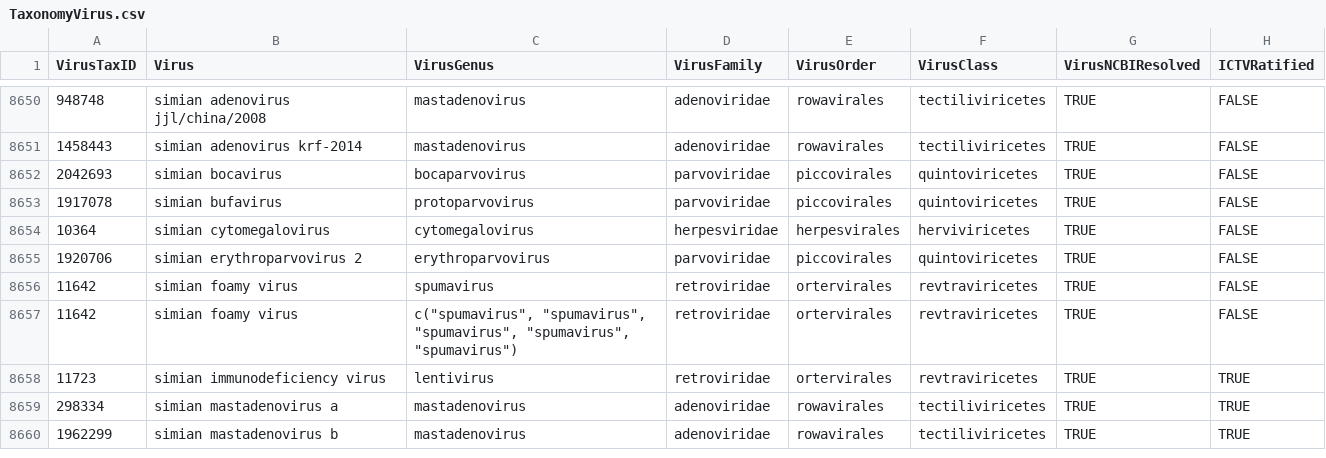
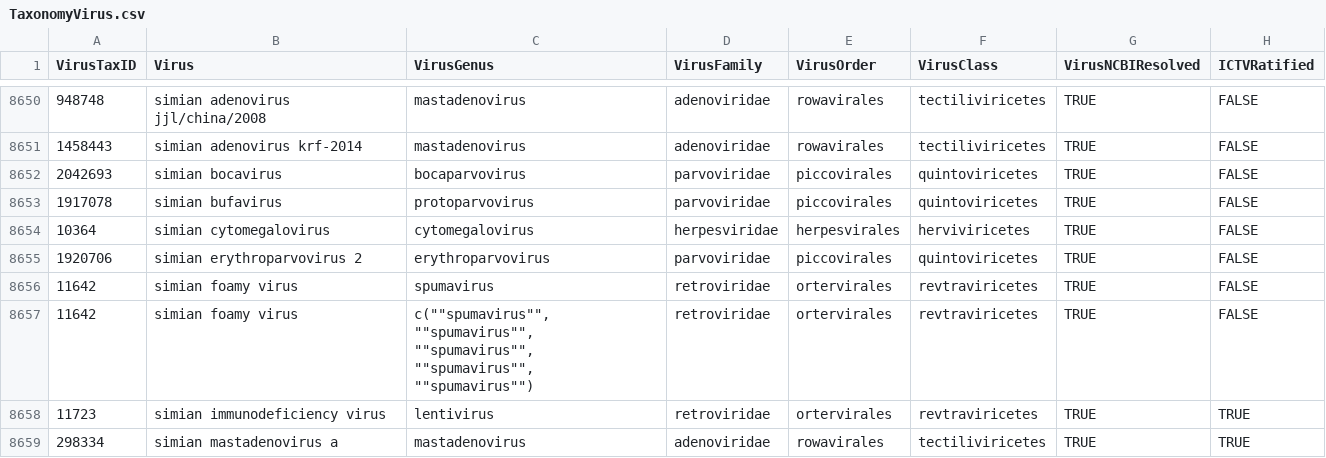
Before and after one commit to viralemergence/virion, a CSV file: TaxonomyVirus.csv, drawn as a sheet; only a part is shown, gaps mark what is left out; the shorter side is filled out with more unchanged rows.

```diff
--- a/TaxonomyVirus.csv
+++ b/TaxonomyVirus.csv
@@ -8656,3 +8656,3 @@ VirusTaxID,Virus,VirusGenus,VirusFamily,VirusOrder,VirusClass,VirusNCBIResolved,
 11642,simian foamy virus,spumavirus,retroviridae,ortervirales,revtraviricetes,TRUE,FALSE
-11642,simian foamy virus,"c(""spumavirus"", ""spumavirus"", ""spumavirus"", ""spumavirus"", ""spumavirus"")",retroviridae,ortervirales,revtraviricetes,TRUE,FALSE
+11642,simian foamy virus,"c(""""spumavirus"""", """"spumavirus"""", """"spumavirus"""", """"spumavirus"""", """"spumavirus"""")",retroviridae,ortervirales,revtraviricetes,TRUE,FALSE
 11723,simian immunodeficiency virus,lentivirus,retroviridae,ortervirales,revtraviricetes,TRUE,TRUE
```
Also changed, not shown: 1 other file.
